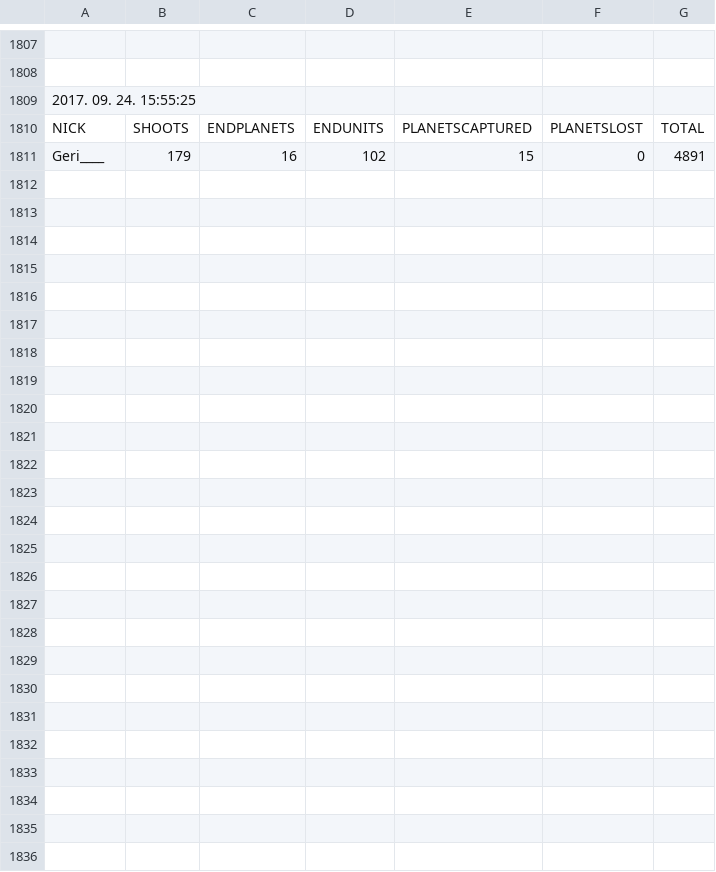
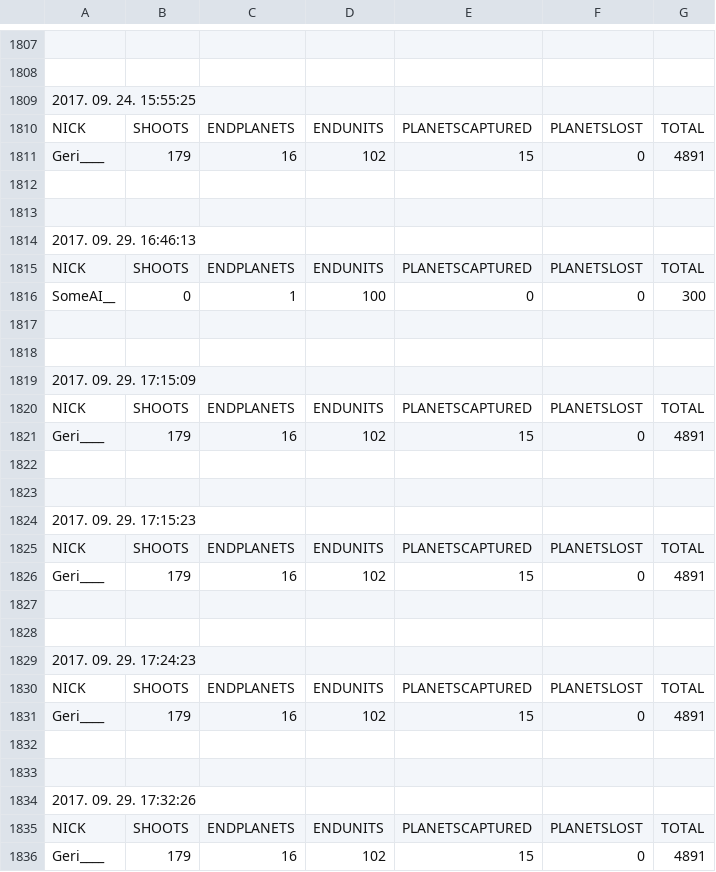
Before and after one commit to Konorka/_AI, a TSV file: SpaceBattleServer/bin/Debug/results.tsv, drawn as a sheet; only a part is shown, gaps mark what is left out.

```diff
--- a/SpaceBattleServer/bin/Debug/results.tsv
+++ b/SpaceBattleServer/bin/Debug/results.tsv
@@ -1811 +1811,26 @@ NICK	SHOOTS	ENDPLANETS	ENDUNITS	PLANETSCAPTURED	PLANETSLOST	TOTAL
 Geri____	179	16	102	15	0	4891
+
+
+2017. 09. 29. 16:46:13
+NICK	SHOOTS	ENDPLANETS	ENDUNITS	PLANETSCAPTURED	PLANETSLOST	TOTAL
+SomeAI__	0	1	100	0	0	300
+
+
+2017. 09. 29. 17:15:09
+NICK	SHOOTS	ENDPLANETS	ENDUNITS	PLANETSCAPTURED	PLANETSLOST	TOTAL
+Geri____	179	16	102	15	0	4891
+
+
+2017. 09. 29. 17:15:23
+NICK	SHOOTS	ENDPLANETS	ENDUNITS	PLANETSCAPTURED	PLANETSLOST	TOTAL
+Geri____	179	16	102	15	0	4891
+
+
+2017. 09. 29. 17:24:23
+NICK	SHOOTS	ENDPLANETS	ENDUNITS	PLANETSCAPTURED	PLANETSLOST	TOTAL
+Geri____	179	16	102	15	0	4891
+
+
+2017. 09. 29. 17:32:26
+NICK	SHOOTS	ENDPLANETS	ENDUNITS	PLANETSCAPTURED	PLANETSLOST	TOTAL
+Geri____	179	16	102	15	0	4891
```
Also changed, not shown: 21 other files.
